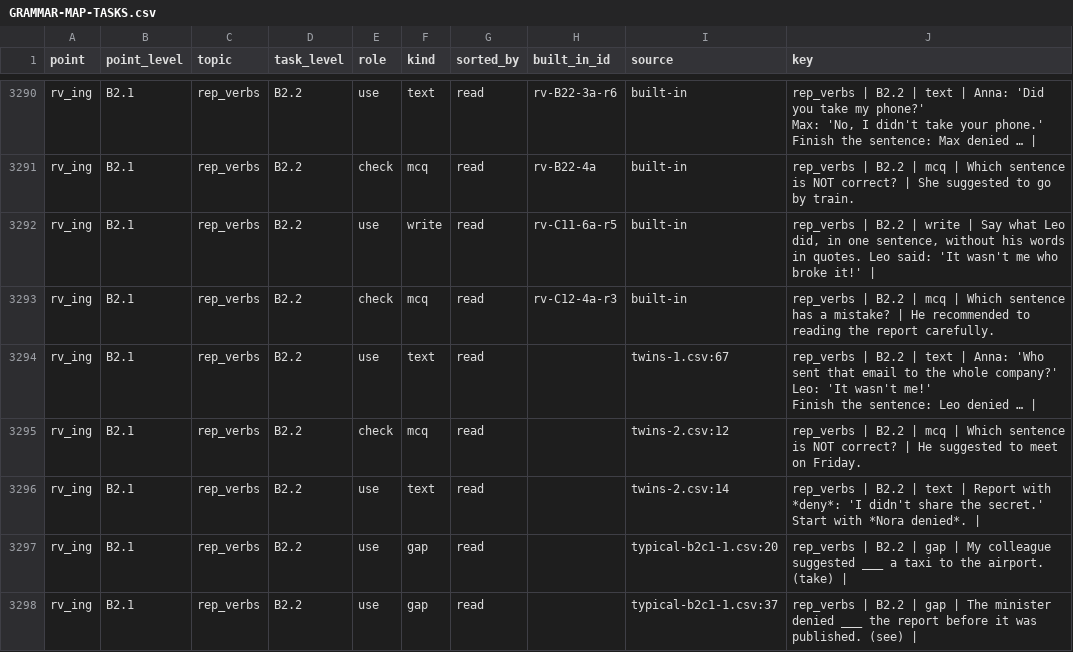
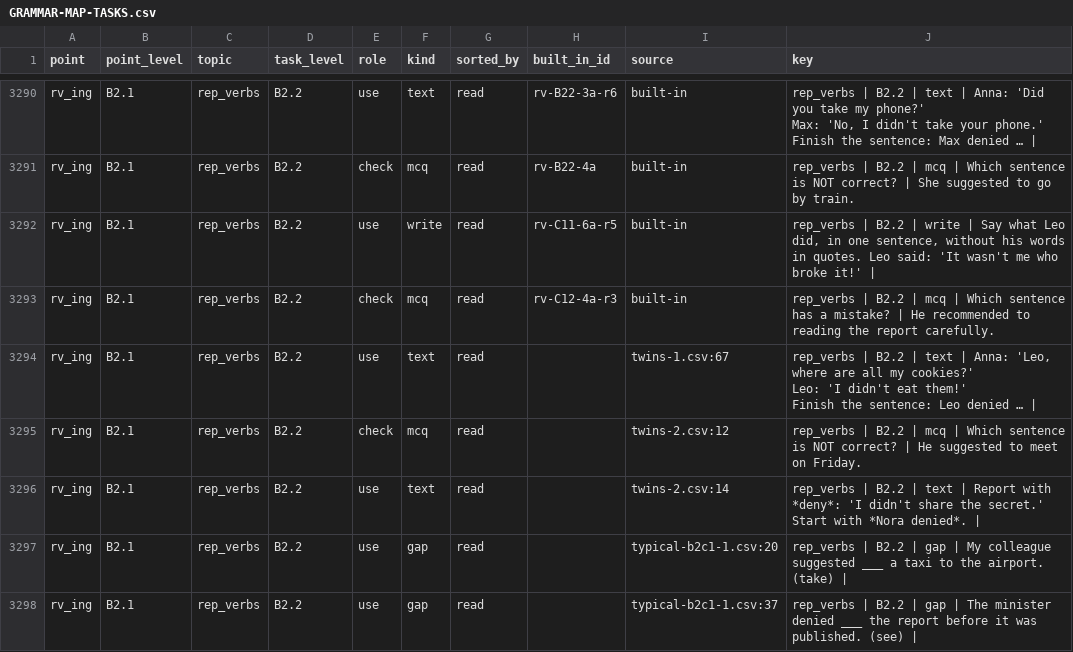
Before and after one commit to inga-cmyk/englishfever, a CSV file: docs/GRAMMAR-MAP-TASKS.csv, drawn as a sheet; only a part is shown, gaps mark what is left out.

```diff
--- a/docs/GRAMMAR-MAP-TASKS.csv
+++ b/docs/GRAMMAR-MAP-TASKS.csv
@@ -3332,5 +3332,5 @@ rv_ing,B2.1,rep_verbs,B2.2,use,write,read,rv-C11-6a-r5,built-in,"rep_verbs | B2.
 rv_ing,B2.1,rep_verbs,B2.2,check,mcq,read,rv-C12-4a-r3,built-in,rep_verbs | B2.2 | mcq | Which sentence has a mistake? | He recommended to reading the report carefully.
-rv_ing,B2.1,rep_verbs,B2.2,use,text,read,,twins-1.csv:67,"rep_verbs | B2.2 | text | Anna: 'Who sent that email to the whole company?'
-Leo: 'It wasn't me!'
-Finish the sentence: Leo denied … | "
+rv_ing,B2.1,rep_verbs,B2.2,use,text,read,,twins-1.csv:67,"rep_verbs | B2.2 | text | Anna: 'Leo, where are all my cookies?'
+Leo: 'I didn't eat them!'
+Finish the sentence: Leo denied … | "
 rv_ing,B2.1,rep_verbs,B2.2,check,mcq,read,,twins-2.csv:12,rep_verbs | B2.2 | mcq | Which sentence is NOT correct? | He suggested to meet on Friday.
```
Also changed, not shown: docs/task-drafts/twins-1.csv, 7 other files.
